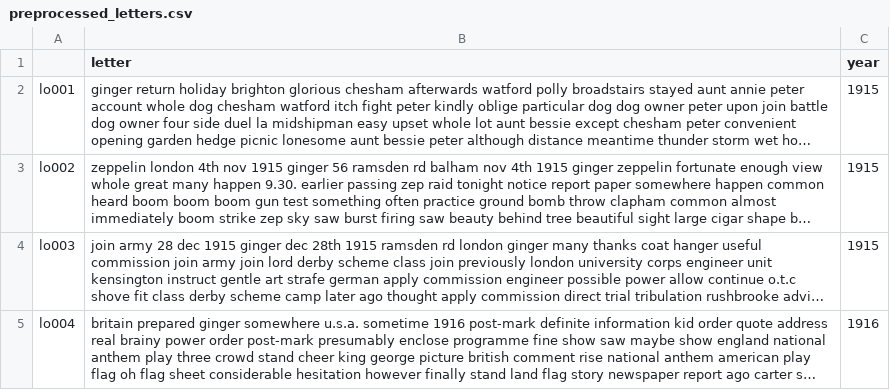
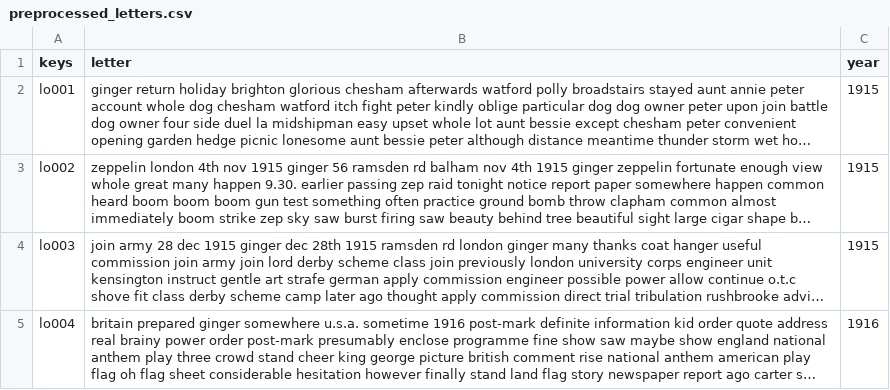
Before and after one commit to zhao-rry/TM2025_project, a CSV file: data/preprocessed_letters.csv, drawn as a sheet; only a part is shown; long unchanged cells end in …; the diff names each change by its address in the sheet, - before the commit and + after, or states it on an @@ line.

```diff
--- a/data/preprocessed_letters.csv
+++ b/data/preprocessed_letters.csv
-A1: (empty)
+A1: keys
```
Also changed, not shown: 1 other file.
